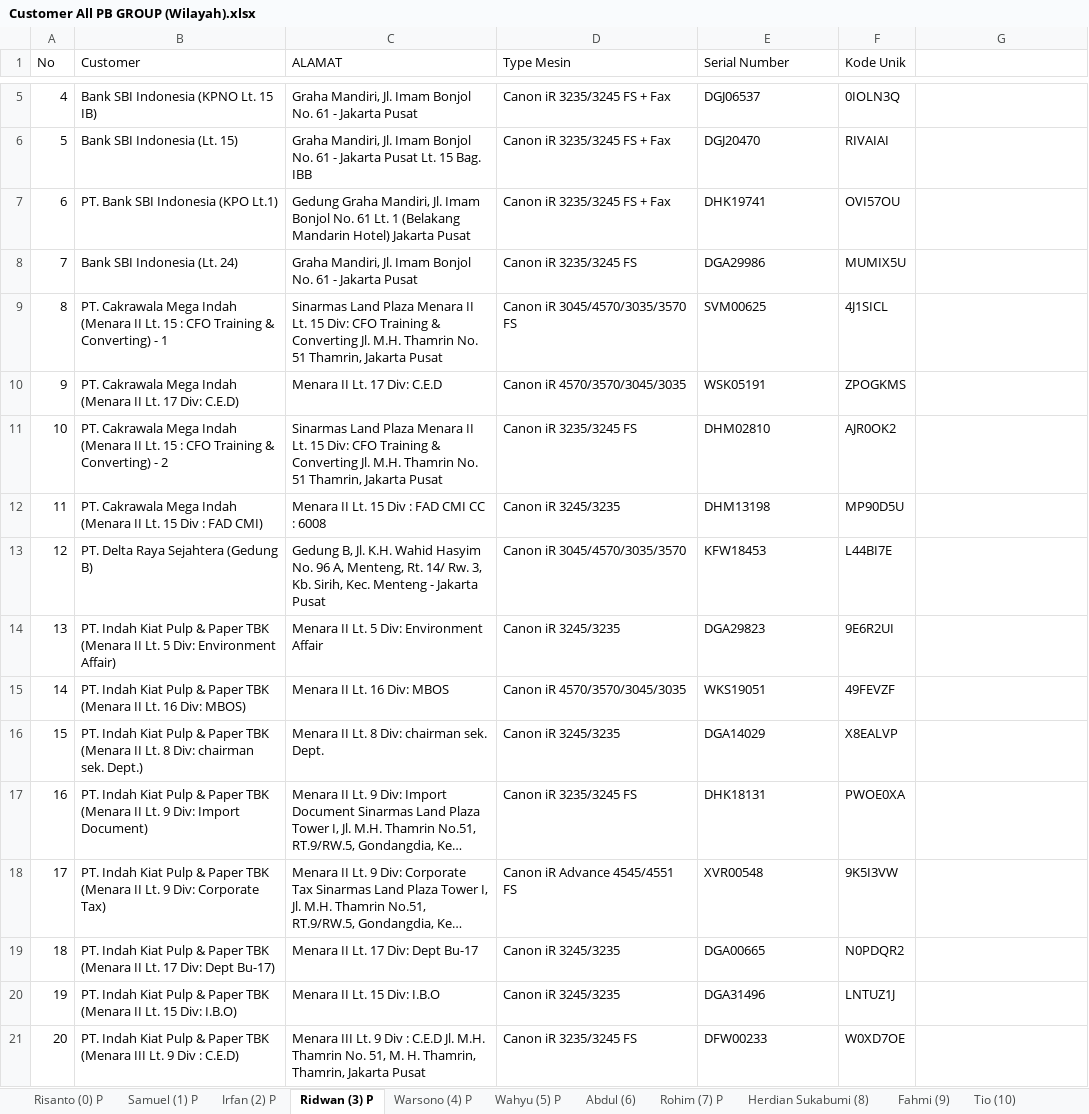
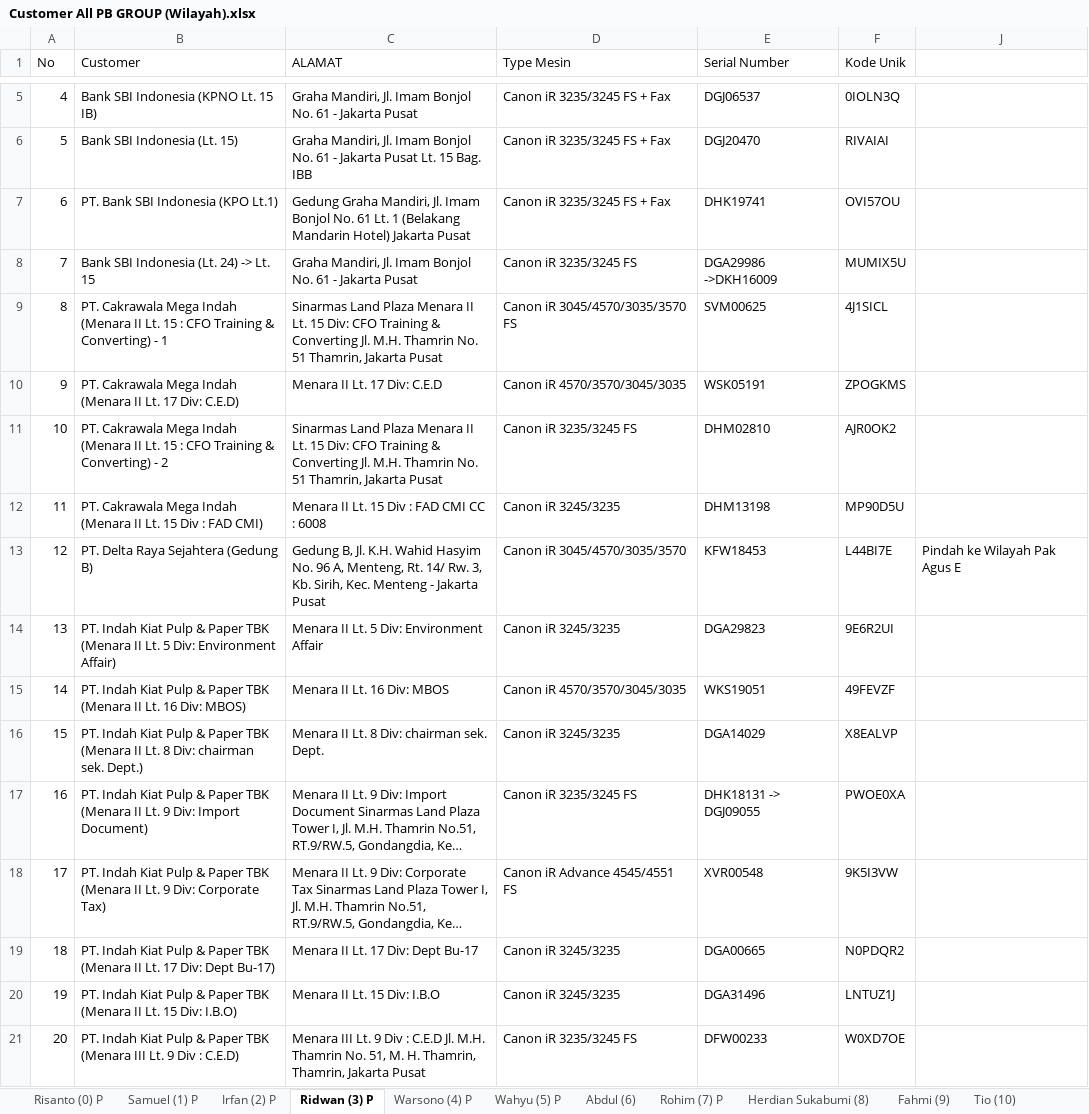
Before and after one commit to mguston12/stock-pwkt-pb-group-be, an Excel workbook: internal/service/stock/Customer All PB GROUP (Wilayah).xlsx, sheet Ridwan (3) P, drawn as a sheet; only a part is shown, gaps mark what is left out; long unchanged cells end in …; values as stored, in another font and other column widths than the file's, no cell formats; addresses are those after the commit; the diff covers the shown part only; the diff names each change by its address in the sheet, - before the commit and + after, or states it on an @@ line.

```diff
--- a/internal/service/stock/Customer All PB GROUP (Wilayah).xlsx (sheet Ridwan (3) P)
+++ b/internal/service/stock/Customer All PB GROUP (Wilayah).xlsx (sheet Ridwan (3) P)
-B8 (Customer): Bank SBI Indonesia (Lt. 24)
+B8 (Customer): Bank SBI Indonesia (Lt. 24) -> Lt. 15
-E8 (Serial Number): DGA29986
+E8 (Serial Number): DGA29986 ->DKH16009
-J13: (empty)
+J13: Pindah ke Wilayah Pak Agus E
-E17 (Serial Number): DHK18131
+E17 (Serial Number): DHK18131 -> DGJ09055
```
Also changed, not shown: 3 added rows and 16 edited cells elsewhere in this sheet, sheet Munir (13), sheet Agus E (30) P, sheet Robi (29) P, sheet Aris (32), sheet Warsono (4) P, sheet Agung New (22) P, 17 more sheets, cell formats, hidden cells, 1 other file.
